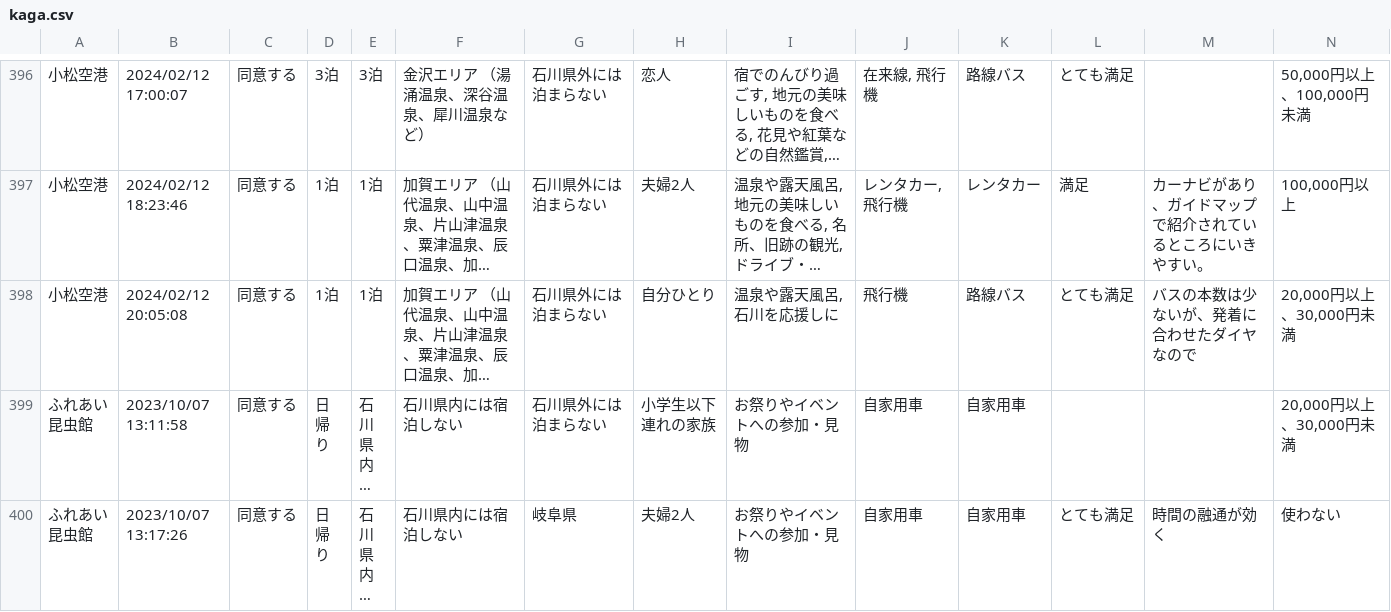
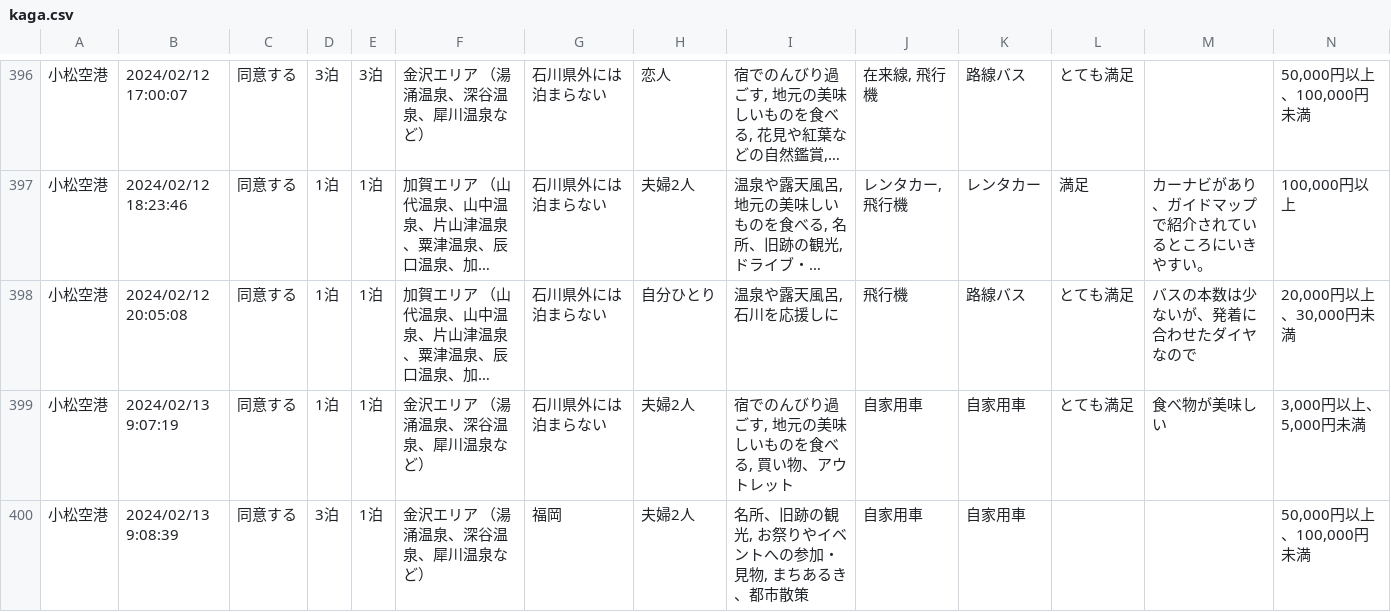
Before and after one commit to code4fukui/ishikawa-kanko-survey, a CSV file: kaga.csv, drawn as a sheet; only a part is shown, gaps mark what is left out; the shorter side is filled out with more unchanged rows; long unchanged cells end in …; rows hold the shown columns only; the diff covers the shown part only; the diff names each change by its address in the sheet, - before the commit and + after, or states it on an @@ line.

Commit message:
update data

```diff
--- a/kaga.csv
+++ b/kaga.csv
+row 399: 小松空港 | 2024/02/13 9:07:19 | 同意する | 1泊 | 1泊 | 金沢エリア （湯涌温泉、深谷温泉、犀川温泉など） | 石川県外には泊まらない | 夫婦2人 | 宿でのんびり過ごす, 地元の美味しいものを食べる, 買い物、アウトレット | 自家用車 | 自家用車 | とても満足 | 食べ物が美味しい | 3,000円以上、5,000円未満
+row 400: 小松空港 | 2024/02/13 9:08:39 | 同意する | 3泊 | 1泊 | 金沢エリア （湯涌温泉、深谷温泉、犀川温泉など） | 福岡 | 夫婦2人 | 名所、旧跡の観光, お祭りやイベントへの参加・見物, まちあるき、都市散策 | 自家用車 | 自家用車 |  |  | 50,000円以上、100,000円未満
```
Also changed, not shown: 4 added rows elsewhere in this file, 2 other files.
